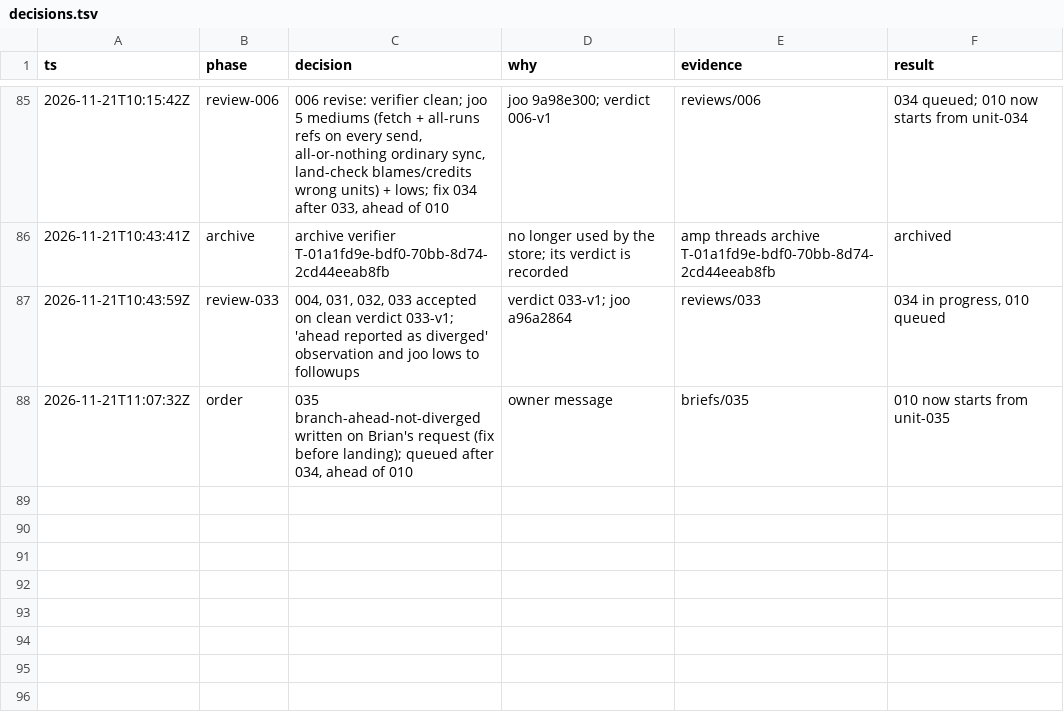
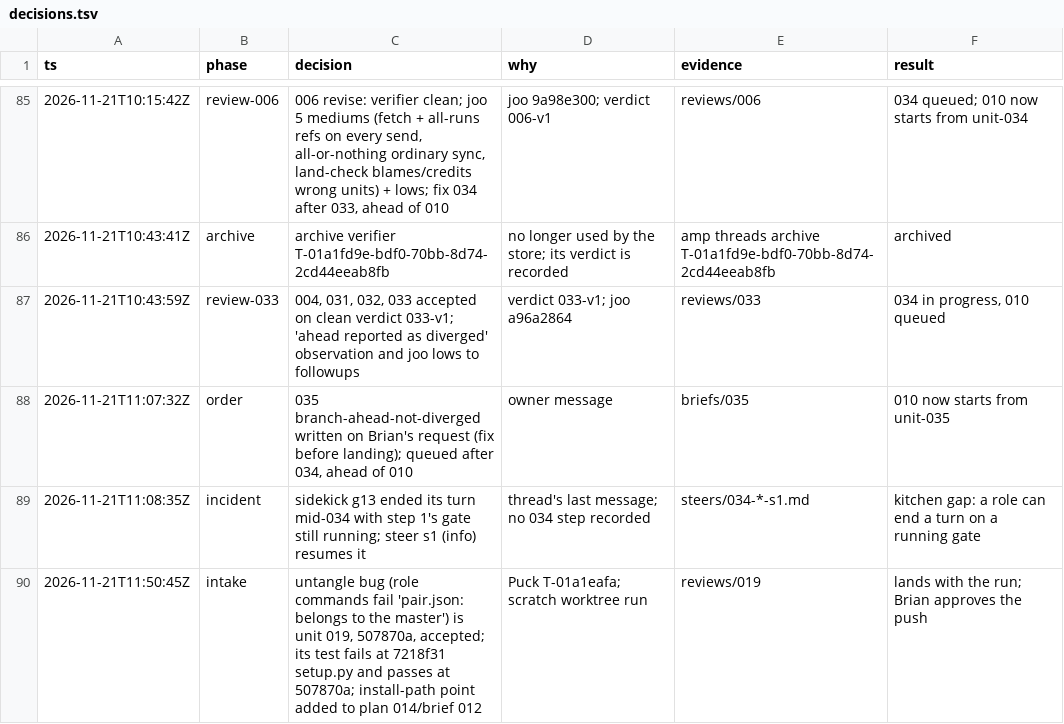
Before and after one commit to br1anchen/open-pstack, a TSV file: decisions.tsv, drawn as a sheet; only a part is shown, gaps mark what is left out.

```diff
--- a/decisions.tsv
+++ b/decisions.tsv
@@ -88 +88,3 @@ ts	phase	decision	why	evidence	result
 2026-11-21T11:07:32Z	order	035 branch-ahead-not-diverged written on Brian's request (fix before landing); queued after 034, ahead of 010	owner message	briefs/035	010 now starts from unit-035
+2026-11-21T11:08:35Z	incident	sidekick g13 ended its turn mid-034 with step 1's gate still running; steer s1 (info) resumes it	thread's last message; no 034 step recorded	steers/034-*-s1.md	kitchen gap: a role can end a turn on a running gate
+2026-11-21T11:50:45Z	intake	untangle bug (role commands fail 'pair.json: belongs to the master') is unit 019, 507870a, accepted; its test fails at 7218f31 setup.py and passes at 507870a; install-path point added to plan 014/brief 012	Puck T-01a1eafa; scratch worktree run	reviews/019	lands with the run; Brian approves the push
```
Also changed, not shown: events/master-g2.tsv, 5 other files.
